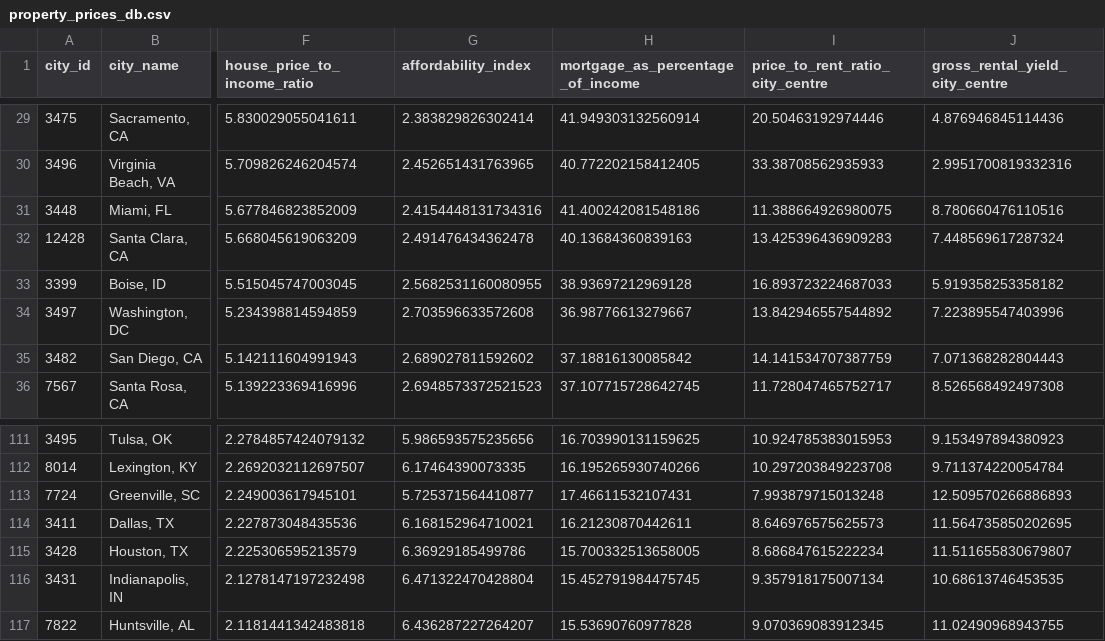
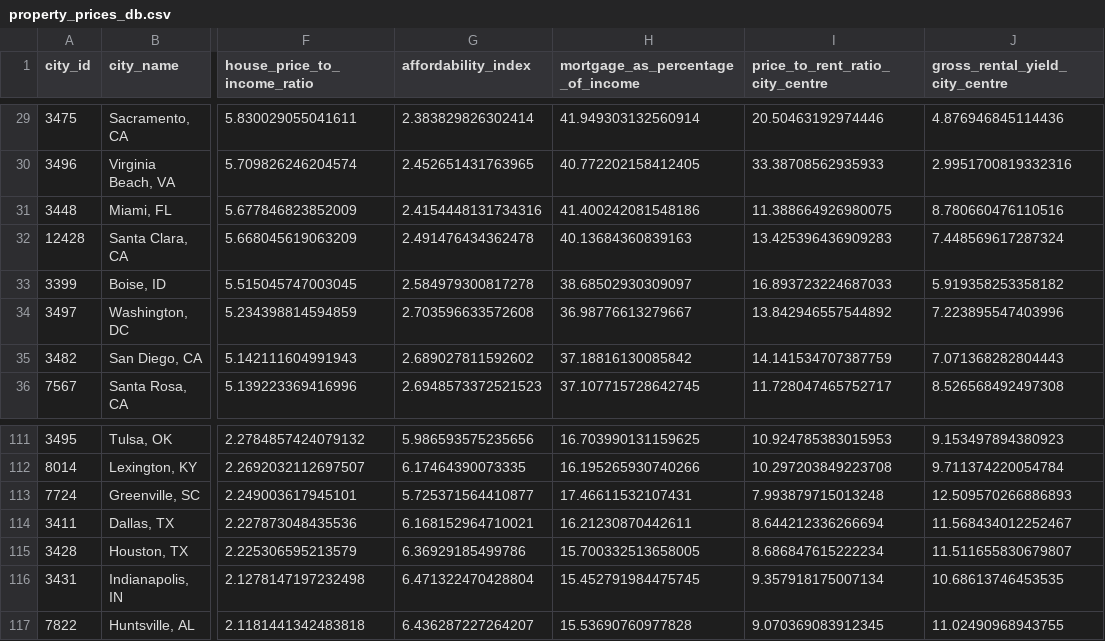
Before and after one commit to SEdgar97/Where-Should-I-Live, a CSV file: Resources/property_prices_db.csv, drawn as a sheet; only a part is shown, gaps mark what is left out; the diff covers the shown part only; the diff names each change by its address in the sheet, - before the commit and + after, or states it on an @@ line.

```diff
--- a/Resources/property_prices_db.csv
+++ b/Resources/property_prices_db.csv
-G33 (affordability_index): 2.5682531160080955
+G33 (affordability_index): 2.584979300817278
-H33 (mortgage_as_percentage_of_income): 38.93697212969128
+H33 (mortgage_as_percentage_of_income): 38.68502930309097
-I114 (price_to_rent_ratio_city_centre): 8.646976575625573
+I114 (price_to_rent_ratio_city_centre): 8.644212336266694
-J114 (gross_rental_yield_city_centre): 11.564735850202695
+J114 (gross_rental_yield_city_centre): 11.568434012252467
```
Also changed, not shown: 2 added rows, 2 removed rows and 18 edited cells elsewhere in this file, Resources/col_rankings_db.csv, Resources/crime_rankings_db.csv, 6 other files.
